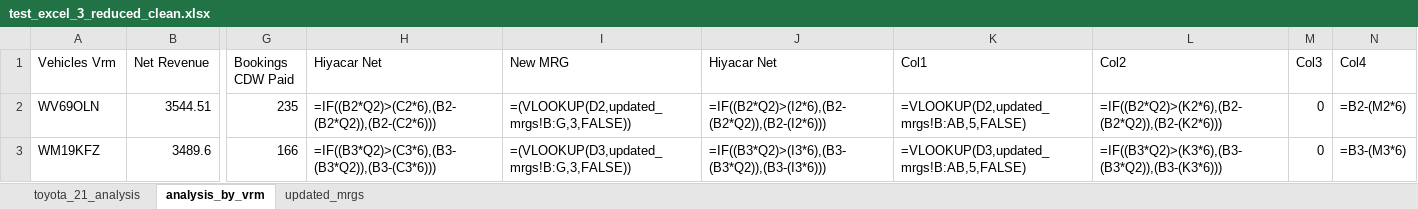
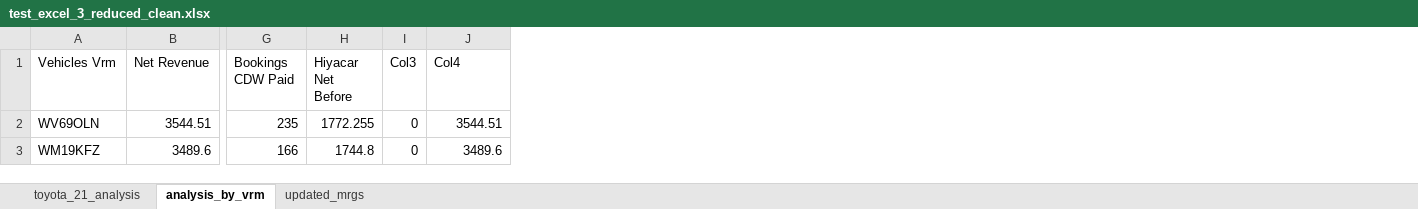
Before and after one commit to Oxford-Data-Processes/excel-2-python, an Excel workbook: data/excel_files_reduced_clean/test_excel_3_reduced_clean.xlsx, sheet analysis_by_vrm, drawn as a sheet; only a part is shown, gaps mark what is left out; values as stored, in another font and other column widths than the file's, no borders; formulas without a stored value are shown as written; removed rows and columns are numbered as before the commit, all else as after; the diff names each change by its address in the sheet, - before the commit and + after, or states it on an @@ line.

```diff
--- a/data/excel_files_reduced_clean/test_excel_3_reduced_clean.xlsx (sheet analysis_by_vrm)
+++ b/data/excel_files_reduced_clean/test_excel_3_reduced_clean.xlsx (sheet analysis_by_vrm)
-column H (Hiyacar Net), rows 2-3: =IF((B2*Q2)>(C2*6),(B2-(B2*Q2)),(B2-(C2*6))) | =IF((B3*Q2)>(C3*6),(B3-(B3*Q2)),(B3-(C3*6)))
-column I (New MRG), rows 2-3: =(VLOOKUP(D2,updated_mrgs!B:G,3,FALSE)) | =(VLOOKUP(D3,updated_mrgs!B:G,3,FALSE))
-column J (Hiyacar Net), rows 2-3: =IF((B2*Q2)>(I2*6),(B2-(B2*Q2)),(B2-(I2*6))) | =IF((B3*Q2)>(I3*6),(B3-(B3*Q2)),(B3-(I3*6)))
-column K (Col1), rows 2-3: =VLOOKUP(D2,updated_mrgs!B:AB,5,FALSE) | =VLOOKUP(D3,updated_mrgs!B:AB,5,FALSE)
-column L (Col2), rows 2-3: =IF((B2*Q2)>(K2*6),(B2-(B2*Q2)),(B2-(K2*6))) | =IF((B3*Q2)>(K3*6),(B3-(B3*Q2)),(B3-(K3*6)))
+column H (Hiyacar Net Before), rows 2-3: 1772.255 | 1744.8
-J2 (Col4): =B2-(M2*6)
+J2 (Col4): 3544.51
-J3 (Col4): =B3-(M3*6)
+J3 (Col4): 3489.6
```
Also changed, not shown: sheet toyota_21_analysis, sheet updated_mrgs, data/excel_files_raw/test_excel_3_raw.xlsx, data/excel_files_reduced/test_excel_3_reduced.xlsx, 10 other files.
